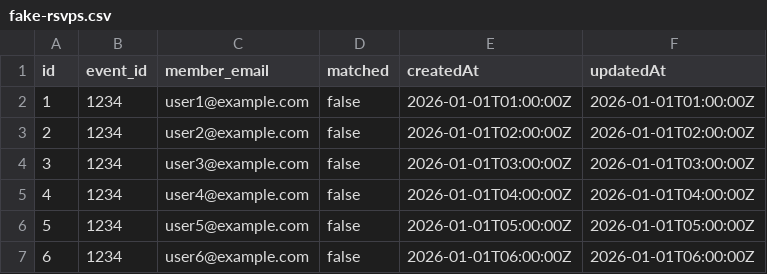
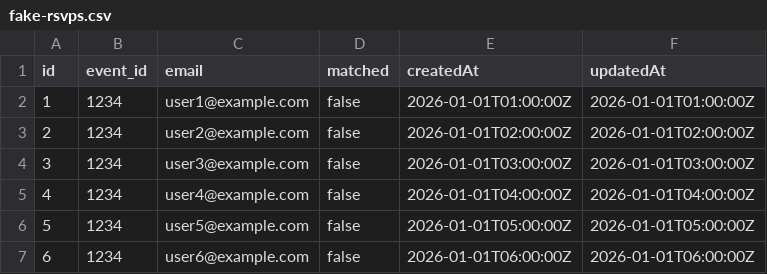
Before and after one commit to bongolegend/tech-lead-nyc, a CSV file: test_data/fake-rsvps.csv, drawn as a sheet; only a part is shown.

Commit message:
fix: match col name to fake-memebers

```diff
--- a/test_data/fake-rsvps.csv
+++ b/test_data/fake-rsvps.csv
@@ -1,2 +1,2 @@
-id,event_id,member_email,matched,createdAt,updatedAt
+id,event_id,email,matched,createdAt,updatedAt
 1,1234,user1@example.com,false,2026-01-01T01:00:00Z,2026-01-01T01:00:00Z
```
